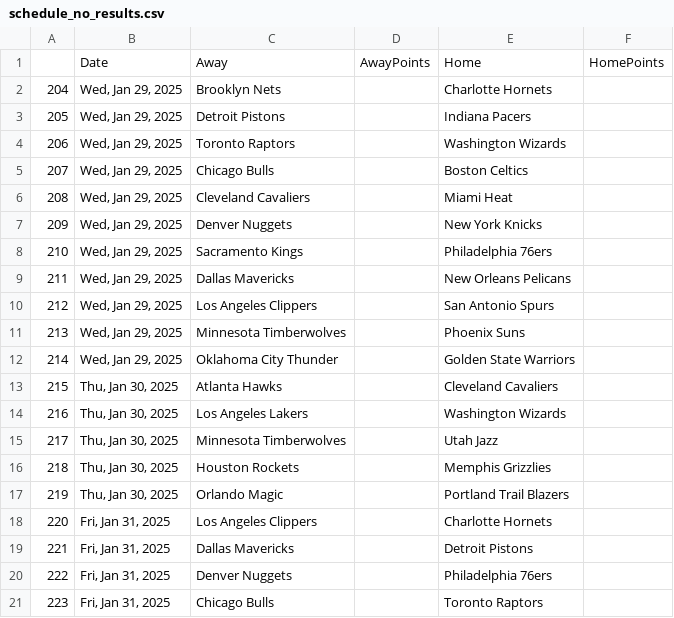
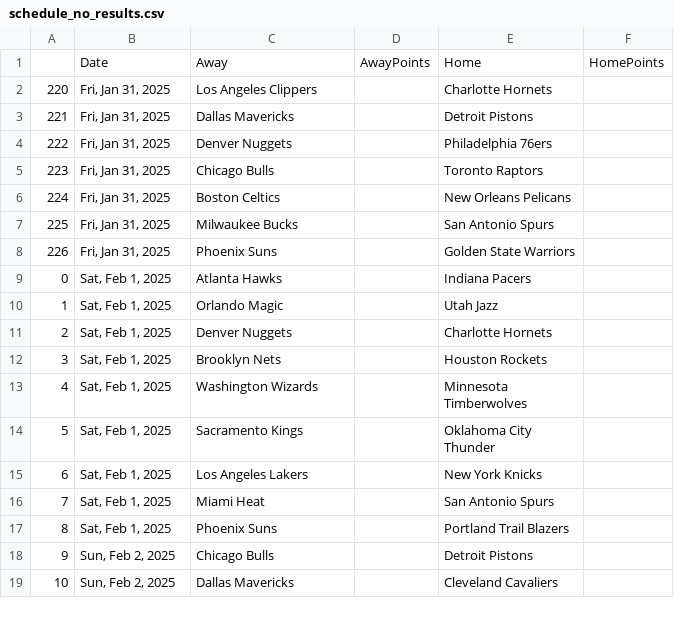
Before and after one commit to wmjs/nba-predictor, a CSV file: nba_data/schedule_no_results.csv, drawn as a sheet; only a part is shown; the shorter side is filled out with more unchanged rows.

```diff
--- a/nba_data/schedule_no_results.csv
+++ b/nba_data/schedule_no_results.csv
@@ -1,18 +1,2 @@
 ,Date,Away,AwayPoints,Home,HomePoints
-204,"Wed, Jan 29, 2025",Brooklyn Nets,,Charlotte Hornets,
-205,"Wed, Jan 29, 2025",Detroit Pistons,,Indiana Pacers,
-206,"Wed, Jan 29, 2025",Toronto Raptors,,Washington Wizards,
-207,"Wed, Jan 29, 2025",Chicago Bulls,,Boston Celtics,
-208,"Wed, Jan 29, 2025",Cleveland Cavaliers,,Miami Heat,
-209,"Wed, Jan 29, 2025",Denver Nuggets,,New York Knicks,
-210,"Wed, Jan 29, 2025",Sacramento Kings,,Philadelphia 76ers,
-211,"Wed, Jan 29, 2025",Dallas Mavericks,,New Orleans Pelicans,
-212,"Wed, Jan 29, 2025",Los Angeles Clippers,,San Antonio Spurs,
-213,"Wed, Jan 29, 2025",Minnesota Timberwolves,,Phoenix Suns,
-214,"Wed, Jan 29, 2025",Oklahoma City Thunder,,Golden State Warriors,
-215,"Thu, Jan 30, 2025",Atlanta Hawks,,Cleveland Cavaliers,
-216,"Thu, Jan 30, 2025",Los Angeles Lakers,,Washington Wizards,
-217,"Thu, Jan 30, 2025",Minnesota Timberwolves,,Utah Jazz,
-218,"Thu, Jan 30, 2025",Houston Rockets,,Memphis Grizzlies,
-219,"Thu, Jan 30, 2025",Orlando Magic,,Portland Trail Blazers,
 220,"Fri, Jan 31, 2025",Los Angeles Clippers,,Charlotte Hornets,
```
Also changed, not shown: nba_data/away_games_stats.csv, nba_data/home_games_stats.csv, 6 other files.
